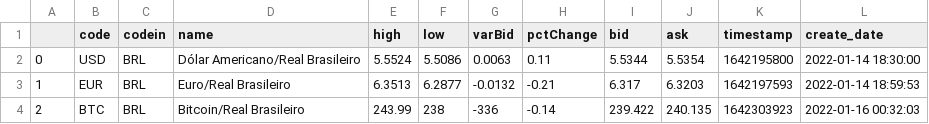
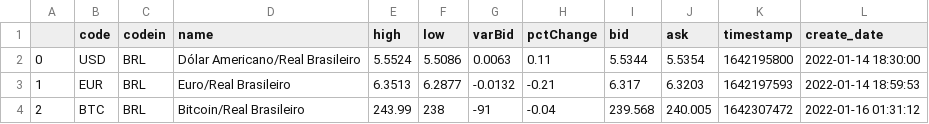
Before and after one commit to razevedo1994/razv-data-engineering, a CSV file: how_bootcamp/A003_API_requests/cotacoes.csv, drawn as a sheet.

```diff
--- a/how_bootcamp/A003_API_requests/cotacoes.csv
+++ b/how_bootcamp/A003_API_requests/cotacoes.csv
@@ -3,2 +3,2 @@
 1,EUR,BRL,Euro/Real Brasileiro,6.3513,6.2877,-0.0132,-0.21,6.317,6.3203,1642197593,2022-01-14 18:59:53
-2,BTC,BRL,Bitcoin/Real Brasileiro,243.99,238,-336,-0.14,239.422,240.135,1642303923,2022-01-16 00:32:03
+2,BTC,BRL,Bitcoin/Real Brasileiro,243.99,238,-91,-0.04,239.568,240.005,1642307472,2022-01-16 01:31:12
```
Also changed, not shown: 1 other file.
